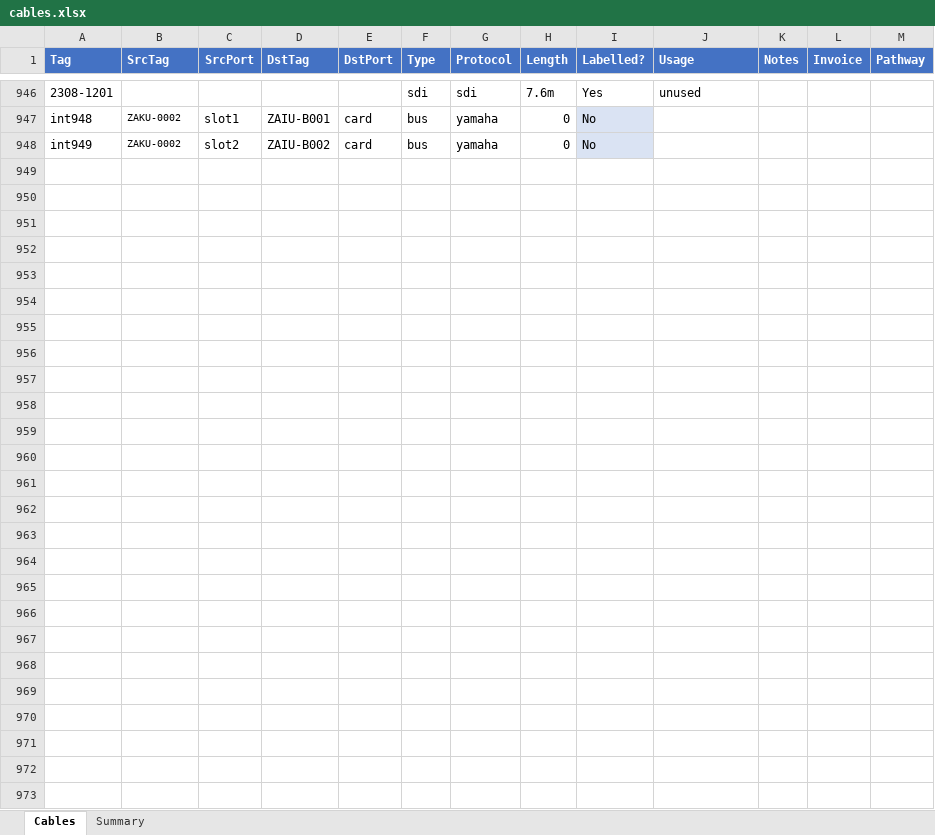
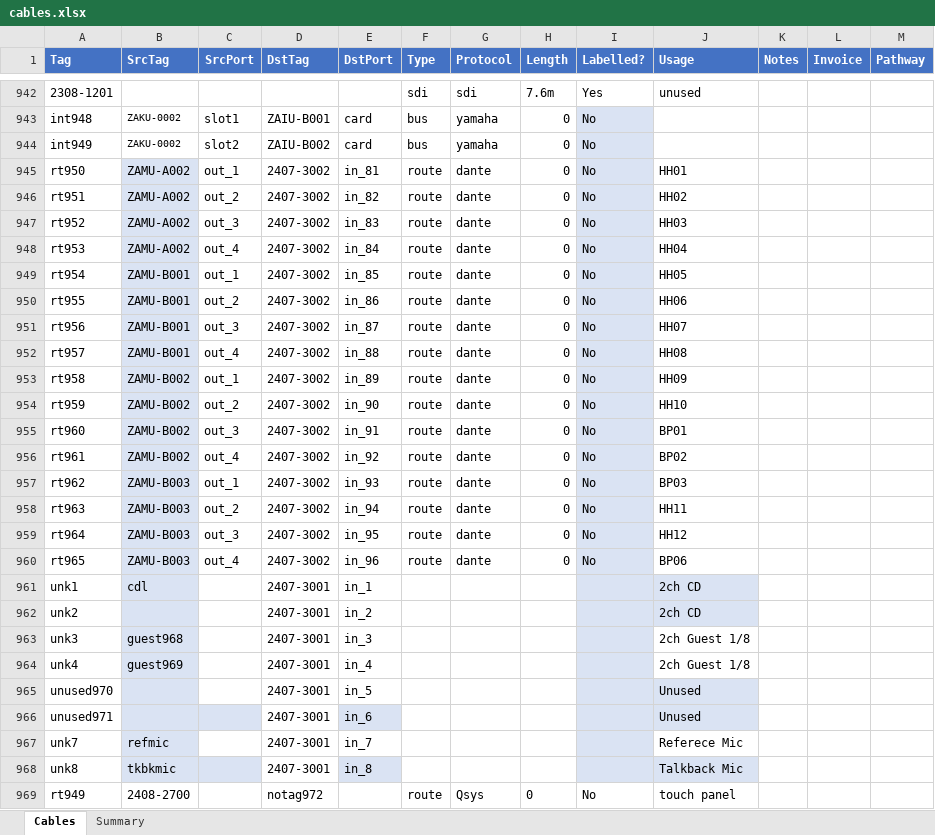
Before and after one commit to avmaint/uacdata, an Excel workbook: cables.xlsx, sheet Cables, drawn as a sheet; only a part is shown, gaps mark what is left out; values as stored, in another font and other column widths than the file's, no borders; table styles not drawn; the diff covers the shown part only; the diff names each change by its address in the sheet, - before the commit and + after, or states it on an @@ line.

Commit message:
data updates

```diff
--- a/cables.xlsx (sheet Cables)
+++ b/cables.xlsx (sheet Cables)
+row 945: rt950 | ZAMU-A002 | out_1 | 2407-3002 | in_81 | route | dante | 0 | No | HH01
+row 946: rt951 | ZAMU-A002 | out_2 | 2407-3002 | in_82 | route | dante | 0 | No | HH02
+row 947: rt952 | ZAMU-A002 | out_3 | 2407-3002 | in_83 | route | dante | 0 | No | HH03
+row 948: rt953 | ZAMU-A002 | out_4 | 2407-3002 | in_84 | route | dante | 0 | No | HH04
+row 949: rt954 | ZAMU-B001 | out_1 | 2407-3002 | in_85 | route | dante | 0 | No | HH05
+row 950: rt955 | ZAMU-B001 | out_2 | 2407-3002 | in_86 | route | dante | 0 | No | HH06
+row 951: rt956 | ZAMU-B001 | out_3 | 2407-3002 | in_87 | route | dante | 0 | No | HH07
+row 952: rt957 | ZAMU-B001 | out_4 | 2407-3002 | in_88 | route | dante | 0 | No | HH08
+row 953: rt958 | ZAMU-B002 | out_1 | 2407-3002 | in_89 | route | dante | 0 | No | HH09
+row 954: rt959 | ZAMU-B002 | out_2 | 2407-3002 | in_90 | route | dante | 0 | No | HH10
+row 955: rt960 | ZAMU-B002 | out_3 | 2407-3002 | in_91 | route | dante | 0 | No | BP01
+row 956: rt961 | ZAMU-B002 | out_4 | 2407-3002 | in_92 | route | dante | 0 | No | BP02
+row 957: rt962 | ZAMU-B003 | out_1 | 2407-3002 | in_93 | route | dante | 0 | No | BP03
+row 958: rt963 | ZAMU-B003 | out_2 | 2407-3002 | in_94 | route | dante | 0 | No | HH11
+row 959: rt964 | ZAMU-B003 | out_3 | 2407-3002 | in_95 | route | dante | 0 | No | HH12
+row 960: rt965 | ZAMU-B003 | out_4 | 2407-3002 | in_96 | route | dante | 0 | No | BP06
+row 961: unk1 | cdl |  | 2407-3001 | in_1 |  |  |  |  | 2ch CD
+row 962: unk2 |  |  | 2407-3001 | in_2 |  |  |  |  | 2ch CD
+row 963: unk3 | guest968 |  | 2407-3001 | in_3 |  |  |  |  | 2ch Guest 1/8
+row 964: unk4 | guest969 |  | 2407-3001 | in_4 |  |  |  |  | 2ch Guest 1/8
+row 965: unused970 |  |  | 2407-3001 | in_5 |  |  |  |  | Unused
+row 966: unused971 |  |  | 2407-3001 | in_6 |  |  |  |  | Unused
+row 967: unk7 | refmic |  | 2407-3001 | in_7 |  |  |  |  | Referece Mic
+row 968: unk8 | tkbkmic |  | 2407-3001 | in_8 |  |  |  |  | Talkback Mic
+row 969: rt949 | 2408-2700 |  | notag972 |  | route | Qsys | 0 | No | touch panel
```
Also changed, not shown: 4 removed rows and 48 edited cells elsewhere in this sheet, knowledgebase.xlsx, network.xlsx, 1 other file.
